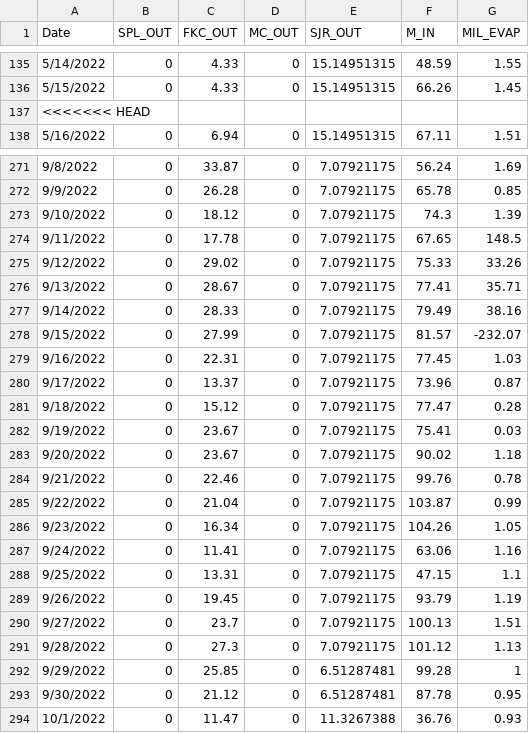
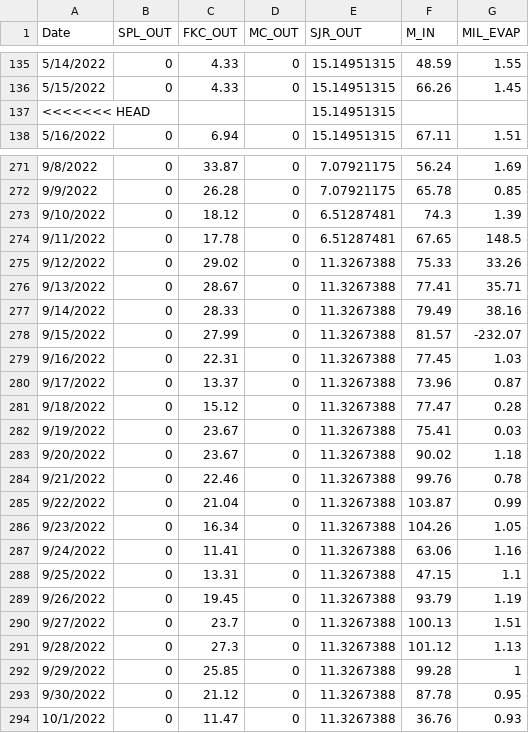
Before and after one commit to steelhead-dev/millerton_reservoir, a CSV file: model/historic_data/flow_data/2026_Rip_Con_Flow_2022.csv, drawn as a sheet; only a part is shown, gaps mark what is left out; the diff covers the shown part only.

```diff
--- a/model/historic_data/flow_data/2026_Rip_Con_Flow_2022.csv
+++ b/model/historic_data/flow_data/2026_Rip_Con_Flow_2022.csv
@@ -136,3 +136,3 @@ Date,SPL_OUT,FKC_OUT,MC_OUT,SJR_OUT,M_IN,MIL_EVAP
 5/15/2022,0,4.33,0,15.14951315,66.26,1.45
-<<<<<<< HEAD
+<<<<<<< HEAD,,,,15.14951315,,
 5/16/2022,0,6.94,0,15.14951315,67.11,1.51
@@ -272,23 +272,23 @@ Date,SPL_OUT,FKC_OUT,MC_OUT,SJR_OUT,M_IN,MIL_EVAP
 9/9/2022,0,26.28,0,7.07921175,65.78,0.85
-9/10/2022,0,18.12,0,7.07921175,74.3,1.39
-9/11/2022,0,17.78,0,7.07921175,67.65,148.5
-9/12/2022,0,29.02,0,7.07921175,75.33,33.26
-9/13/2022,0,28.67,0,7.07921175,77.41,35.71
-9/14/2022,0,28.33,0,7.07921175,79.49,38.16
-9/15/2022,0,27.99,0,7.07921175,81.57,-232.07
-9/16/2022,0,22.31,0,7.07921175,77.45,1.03
-9/17/2022,0,13.37,0,7.07921175,73.96,0.87
-9/18/2022,0,15.12,0,7.07921175,77.47,0.28
-9/19/2022,0,23.67,0,7.07921175,75.41,0.03
-9/20/2022,0,23.67,0,7.07921175,90.02,1.18
-9/21/2022,0,22.46,0,7.07921175,99.76,0.78
-9/22/2022,0,21.04,0,7.07921175,103.87,0.99
-9/23/2022,0,16.34,0,7.07921175,104.26,1.05
-9/24/2022,0,11.41,0,7.07921175,63.06,1.16
-9/25/2022,0,13.31,0,7.07921175,47.15,1.1
-9/26/2022,0,19.45,0,7.07921175,93.79,1.19
-9/27/2022,0,23.7,0,7.07921175,100.13,1.51
-9/28/2022,0,27.3,0,7.07921175,101.12,1.13
-9/29/2022,0,25.85,0,6.51287481,99.28,1
-9/30/2022,0,21.12,0,6.51287481,87.78,0.95
+9/10/2022,0,18.12,0,6.51287481,74.3,1.39
+9/11/2022,0,17.78,0,6.51287481,67.65,148.5
+9/12/2022,0,29.02,0,11.3267388,75.33,33.26
+9/13/2022,0,28.67,0,11.3267388,77.41,35.71
+9/14/2022,0,28.33,0,11.3267388,79.49,38.16
+9/15/2022,0,27.99,0,11.3267388,81.57,-232.07
+9/16/2022,0,22.31,0,11.3267388,77.45,1.03
+9/17/2022,0,13.37,0,11.3267388,73.96,0.87
+9/18/2022,0,15.12,0,11.3267388,77.47,0.28
+9/19/2022,0,23.67,0,11.3267388,75.41,0.03
+9/20/2022,0,23.67,0,11.3267388,90.02,1.18
+9/21/2022,0,22.46,0,11.3267388,99.76,0.78
+9/22/2022,0,21.04,0,11.3267388,103.87,0.99
+9/23/2022,0,16.34,0,11.3267388,104.26,1.05
+9/24/2022,0,11.41,0,11.3267388,63.06,1.16
+9/25/2022,0,13.31,0,11.3267388,47.15,1.1
+9/26/2022,0,19.45,0,11.3267388,93.79,1.19
+9/27/2022,0,23.7,0,11.3267388,100.13,1.51
+9/28/2022,0,27.3,0,11.3267388,101.12,1.13
+9/29/2022,0,25.85,0,11.3267388,99.28,1
+9/30/2022,0,21.12,0,11.3267388,87.78,0.95
 10/1/2022,0,11.47,0,11.3267388,36.76,0.93
```
Also changed, not shown: 80 edited cells elsewhere in this file, model/historic_data/flow_data/2026_Ex_B_Flow_2022.csv, model/historic_data/flow_data/2026_RA_Rec_Flow_2022.csv.
